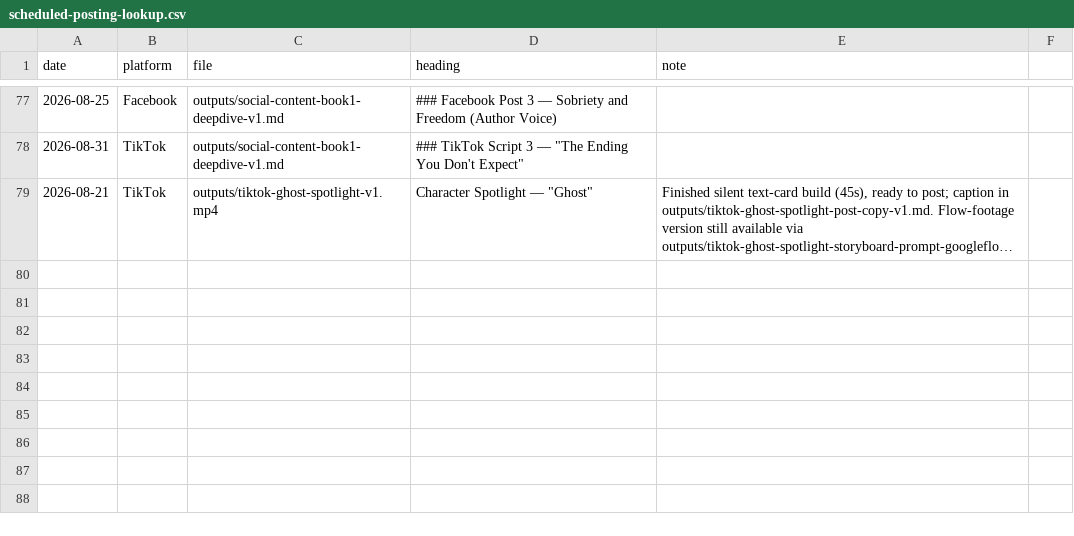
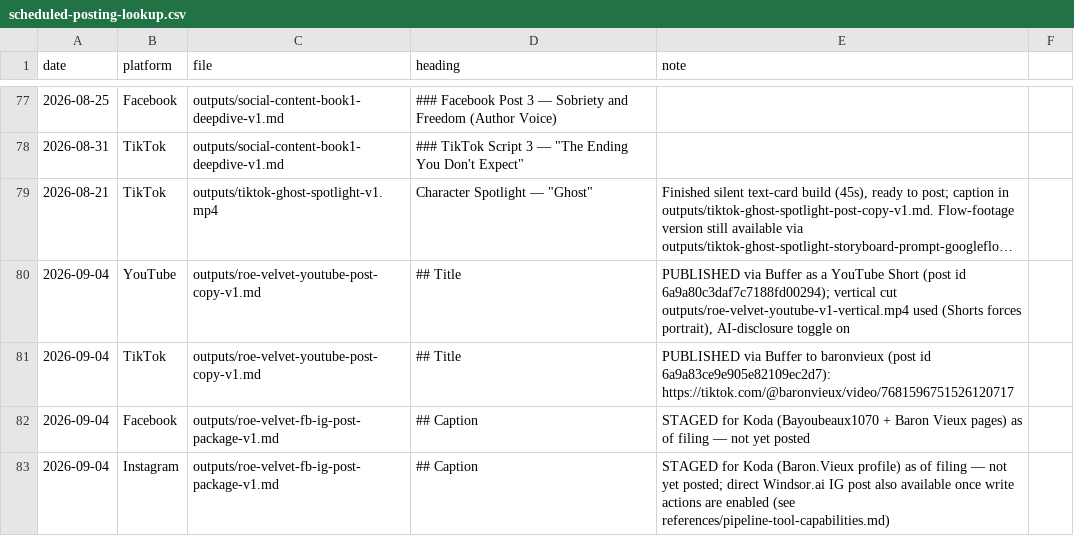
Before and after one commit to richburglejohn-dotcom/publishing-team, a CSV file: outputs/scheduled-posting-lookup.csv, drawn as a sheet; only a part is shown, gaps mark what is left out; long unchanged cells end in …; the diff names each change by its address in the sheet, - before the commit and + after, or states it on an @@ line.

```diff
--- a/outputs/scheduled-posting-lookup.csv
+++ b/outputs/scheduled-posting-lookup.csv
+row 80: 2026-09-04 | YouTube | outputs/roe-velvet-youtube-post-copy-v1.md | ## Title | PUBLISHED via Buffer as a YouTube Short (post id 6a9a80c3daf7c7188fd00294); vertical cut outputs/roe-velvet-youtube-v1-vertical.mp4 used (Shorts forces portrait), AI-disclosure toggle on
+row 81: 2026-09-04 | TikTok | outputs/roe-velvet-youtube-post-copy-v1.md | ## Title | PUBLISHED via Buffer to baronvieux (post id 6a9a83ce9e905e82109ec2d7): https://tiktok.com/@baronvieux/video/7681596751526120717
+row 82: 2026-09-04 | Facebook | outputs/roe-velvet-fb-ig-post-package-v1.md | ## Caption | STAGED for Koda (Bayoubeaux1070 + Baron Vieux pages) as of filing — not yet posted
+row 83: 2026-09-04 | Instagram | outputs/roe-velvet-fb-ig-post-package-v1.md | ## Caption | STAGED for Koda (Baron.Vieux profile) as of filing — not yet posted; direct Windsor.ai IG post also available once write actions are enabled (see references/pipeline-tool-capabilities.md)
```
Also changed, not shown: 1 other file.
